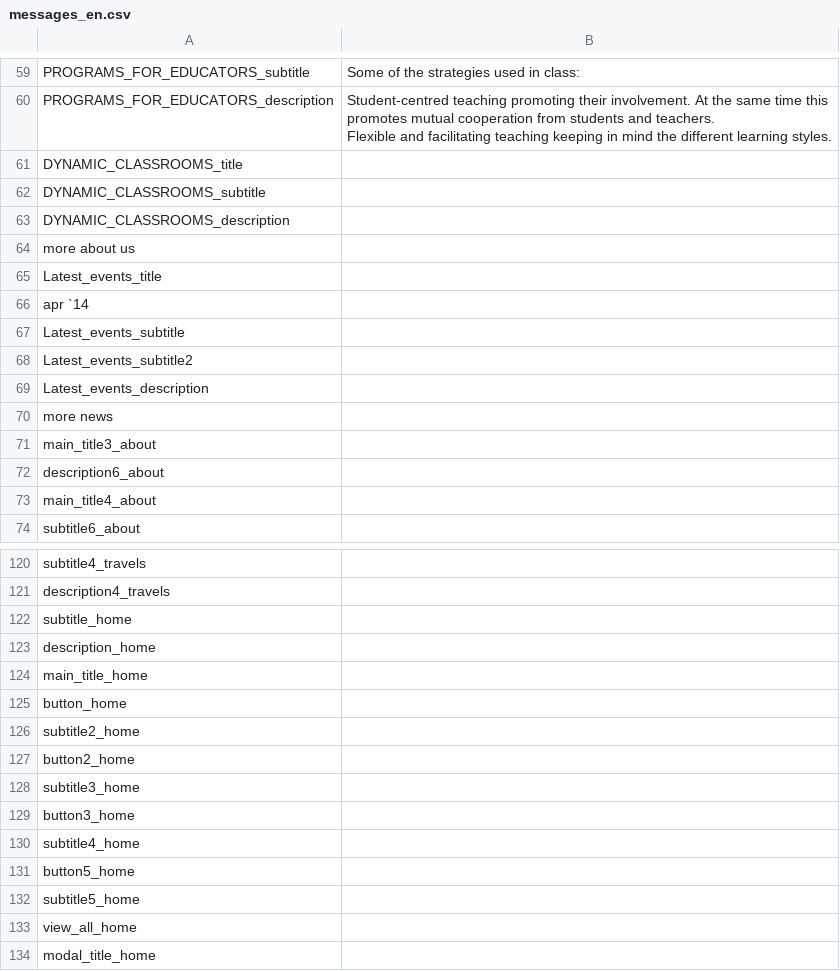
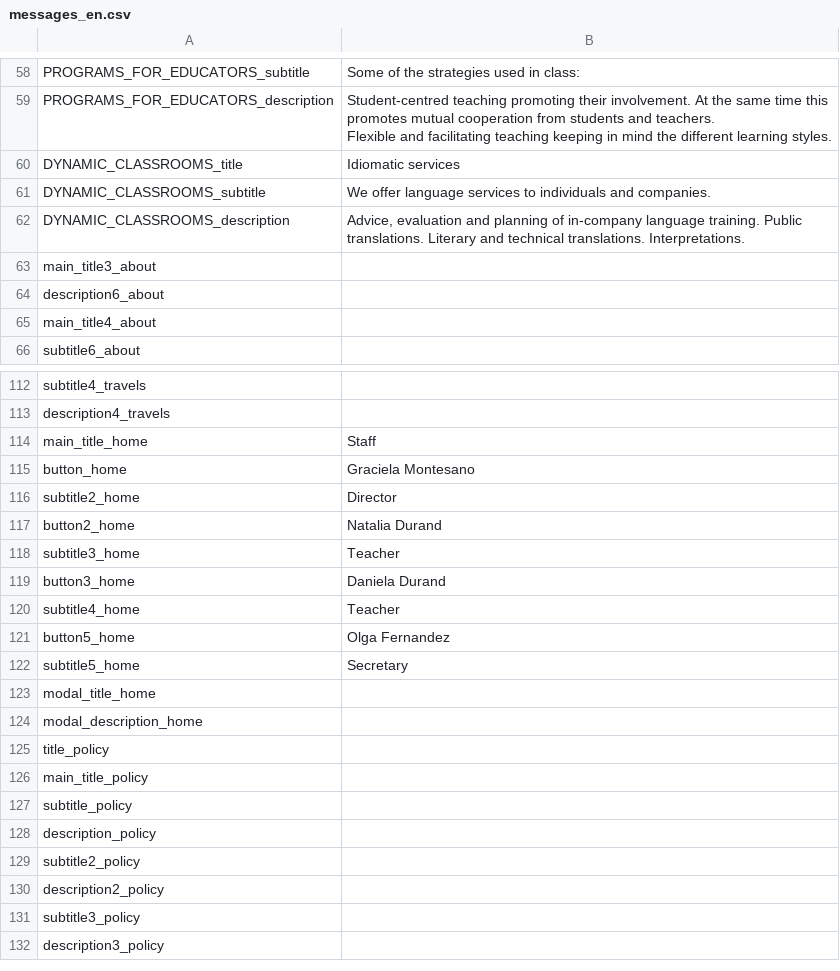
Before and after one commit to jalarosa/web-macquarieschool, a CSV file: resources/messages/messages_en.csv, drawn as a sheet; only a part is shown, gaps mark what is left out; the shorter side is filled out with more unchanged rows; the diff covers the shown part only.

```diff
--- a/resources/messages/messages_en.csv
+++ b/resources/messages/messages_en.csv
@@ -62,12 +61,5 @@
 Flexible and facilitating teaching keeping in mind the different learning styles."
-"DYNAMIC_CLASSROOMS_title",""
-"DYNAMIC_CLASSROOMS_subtitle",""
-"DYNAMIC_CLASSROOMS_description",""
-"more about us",""
-"Latest_events_title",""
-"apr `14",""
-"Latest_events_subtitle",""
-"Latest_events_subtitle2",""
-"Latest_events_description",""
-"more news",""
+"DYNAMIC_CLASSROOMS_title","Idiomatic services "
+"DYNAMIC_CLASSROOMS_subtitle","We offer language services to individuals and companies."
+"DYNAMIC_CLASSROOMS_description","Advice, evaluation and planning of in-company language training. Public translations. Literary and technical translations. Interpretations."
 "main_title3_about",""
@@ -123,14 +115,11 @@ Flexible and facilitating teaching keeping in mind the different learning styles
 "description4_travels",""
-"subtitle_home",""
-"description_home",""
-"main_title_home",""
-"button_home",""
-"subtitle2_home",""
-"button2_home",""
-"subtitle3_home",""
-"button3_home",""
-"subtitle4_home",""
-"button5_home",""
-"subtitle5_home",""
-"view_all_home",""
+"main_title_home","Staff"
+"button_home","Graciela Montesano"
+"subtitle2_home","Director"
+"button2_home","Natalia Durand"
+"subtitle3_home","Teacher"
+"button3_home","Daniela Durand"
+"subtitle4_home","Teacher"
+"button5_home","Olga Fernandez"
+"subtitle5_home","Secretary"
 "modal_title_home",""
```
Also changed, not shown: 1 removed row elsewhere in this file, resources/messages/keys.csv, resources/messages/messages_es.csv, 6 other files.
